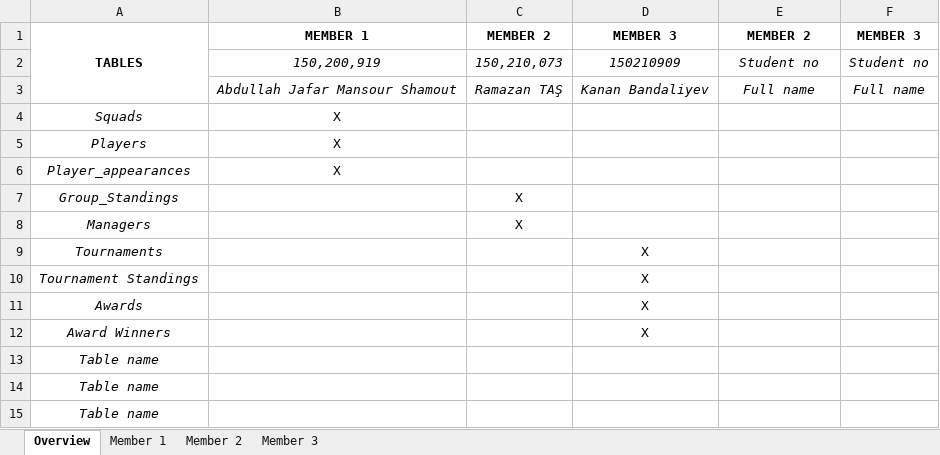
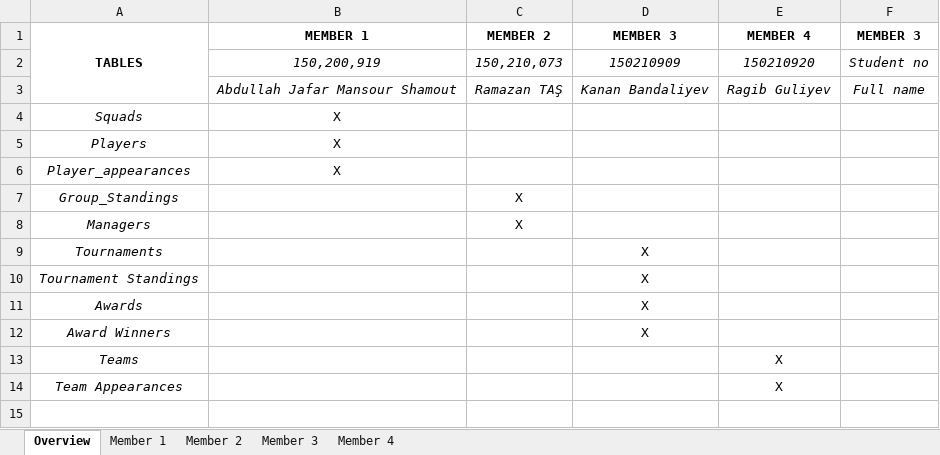
Before and after one commit to itudb2314/itudb2314, an Excel workbook: project-evaluation.xlsx, sheet Overview, drawn as a sheet; values as stored, in another font and other column widths than the file's, no borders; removed rows and columns are numbered as before the commit, all else as after; the diff names each change by its address in the sheet, - before the commit and + after, or states it on an @@ line.

```diff
--- a/project-evaluation.xlsx (sheet Overview)
+++ b/project-evaluation.xlsx (sheet Overview)
+sheet tab: Member 4
-E1: MEMBER 2
+E1: MEMBER 4
-E2 (MEMBER 4): Student no
+E2 (MEMBER 4): 150210920
-E3 (MEMBER 4): Full name
+E3 (MEMBER 4): Ragib Guliyev
-row 13: Table name
-row 14: Table name
-row 15: Table name
+row 13: Teams |  |  |  | X
+row 14: Team Appearances |  |  |  | X
```
